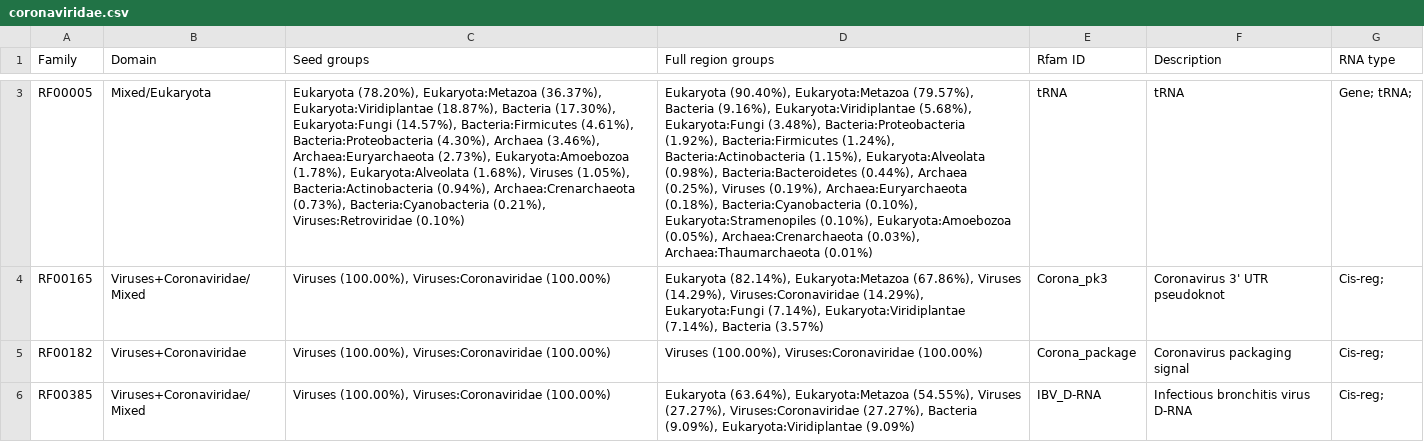
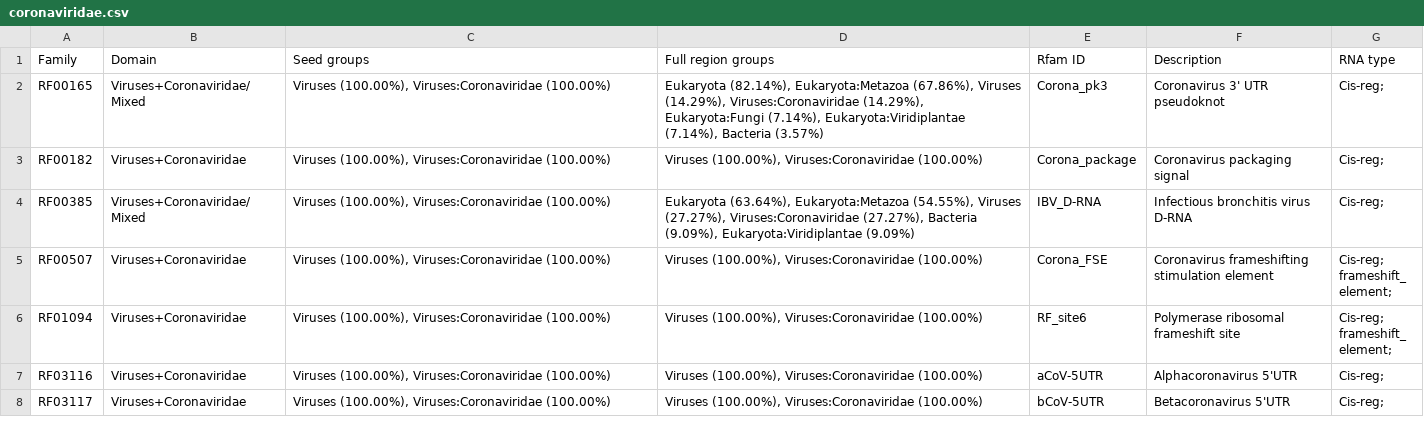
Before and after one commit to Rfam/rfam-taxonomy, a CSV file: domains/coronaviridae.csv, drawn as a sheet; only a part is shown, gaps mark what is left out; the shorter side is filled out with more unchanged rows; the diff covers the shown part only; the diff names each change by its address in the sheet, - before the commit and + after, or states it on an @@ line.

```diff
--- a/domains/coronaviridae.csv
+++ b/domains/coronaviridae.csv
-row 3: RF00005 | Mixed/Eukaryota | Eukaryota (78.20%), Eukaryota:Metazoa (36.37%), Eukaryota:Viridiplantae (18.87%), Bacteria (17.30%), Eukaryota:Fungi (14.57%), Bacteria:Firmicutes (4.61%), Bacteria:Proteobacteria (4.30%), Archaea (3.46%), Archaea:Euryarchaeota (2.73%), Eukaryota:Amoebozoa (1.78%), Eukaryota:Alveolata (1.68%), Viruses (1.05%), Bacteria:Actinobacteria (0.94%), Archaea:Crenarchaeota (0.73%), Bacteria:Cyanobacteria (0.21%), Viruses:Retroviridae (0.10%) | Eukaryota (90.40%), Eukaryota:Metazoa (79.57%), Bacteria (9.16%), Eukaryota:Viridiplantae (5.68%), Eukaryota:Fungi (3.48%), Bacteria:Proteobacteria (1.92%), Bacteria:Firmicutes (1.24%), Bacteria:Actinobacteria (1.15%), Eukaryota:Alveolata (0.98%), Bacteria:Bacteroidetes (0.44%), Archaea (0.25%), Viruses (0.19%), Archaea:Euryarchaeota (0.18%), Bacteria:Cyanobacteria (0.10%), Eukaryota:Stramenopiles (0.10%), Eukaryota:Amoebozoa (0.05%), Archaea:Crenarchaeota (0.03%), Archaea:Thaumarchaeota (0.01%) | tRNA | tRNA | Gene; tRNA;
```
Also changed, not shown: 2 removed rows elsewhere in this file, domains/flaviviridae.csv, domains/herpesviridae.csv, 16 other files.
